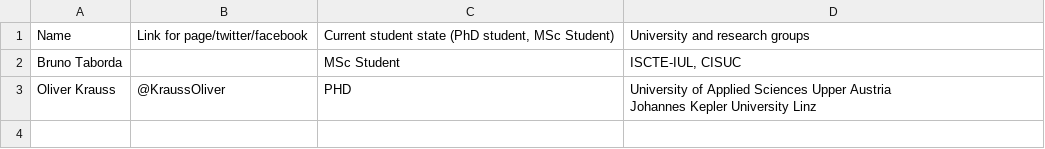
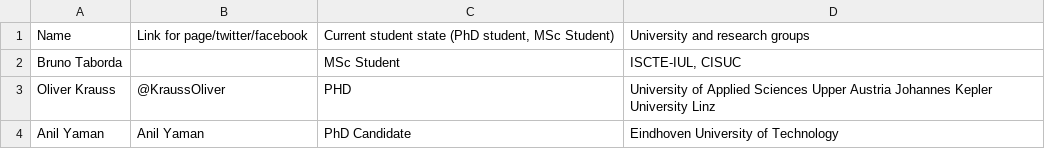
Before and after one commit to sigevo-summer-school-2018/tigers, a CSV file: doc/Team.csv, drawn as a sheet.

Commit message:
added my info to the team file

```diff
--- a/doc/Team.csv
+++ b/doc/Team.csv
@@ -2,3 +2,3 @@ Name;Link for page/twitter/facebook;Current student state (PhD student, MSc Stud
 Bruno Taborda;;MSc Student; ISCTE-IUL, CISUC
-Oliver Krauss ;@KraussOliver;PHD;"University of Applied Sciences Upper Austria
-Johannes Kepler University Linz"
+Oliver Krauss ;@KraussOliver;PHD;"University of Applied Sciences Upper Austria Johannes Kepler University Linz"
+Anil Yaman;"Anil Yaman";"PhD Candidate";"Eindhoven University of Technology"
```
